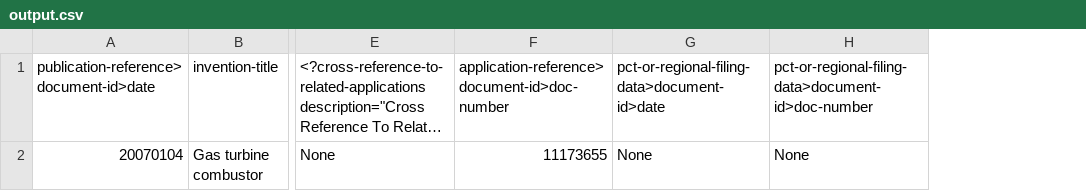
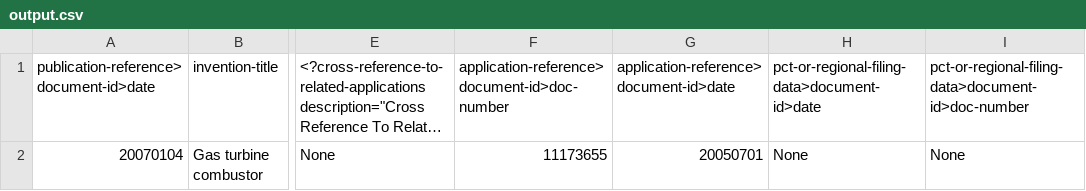
Before and after one commit to ahirschberg/Patent-Parser, a CSV file: output.csv, drawn as a sheet; only a part is shown, gaps mark what is left out; long unchanged cells end in …; the diff names each change by its address in the sheet, - before the commit and + after, or states it on an @@ line.

```diff
--- a/output.csv
+++ b/output.csv
+column G, rows 1-2: application-reference>document-id>date | 20050701
```
Also changed, not shown: 4 other files.
